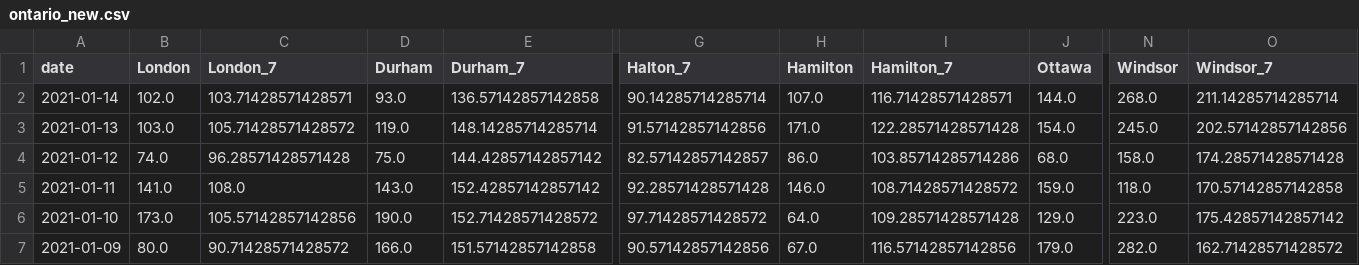
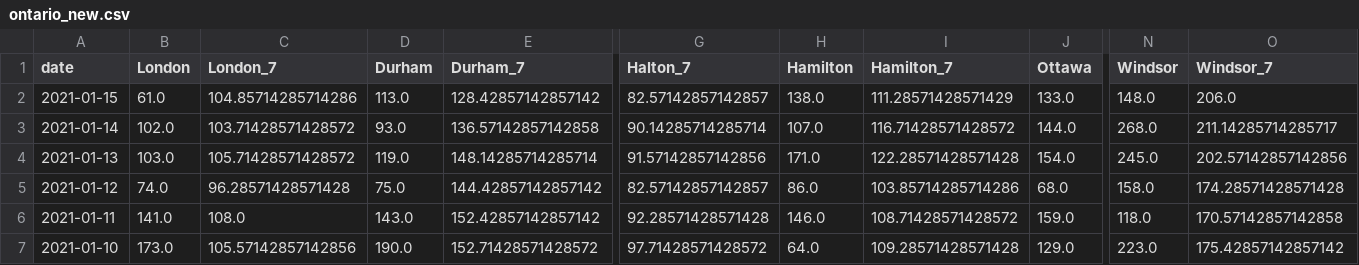
Before and after one commit to martin-allen/covid, a CSV file: data/output/ontario_new.csv, drawn as a sheet; only a part is shown, gaps mark what is left out; the shorter side is filled out with more unchanged rows; addresses are those after the commit; rows hold the shown columns only; the diff names each change by its address in the sheet, - before the commit and + after, or states it on an @@ line.

Commit message:
Jan 15 data

```diff
--- a/data/output/ontario_new.csv
+++ b/data/output/ontario_new.csv
+row 2: 2021-01-15 | 61.0 | 104.85714285714286 | 113.0 | 128.42857142857142 | 82.57142857142857 | 138.0 | 111.28571428571429 | 133.0 | 148.0 | 206.0
-C3 (London_7): 103.71428571428571
+C3 (London_7): 103.71428571428572
-I3 (Hamilton_7): 116.71428571428571
+I3 (Hamilton_7): 116.71428571428572
-O3 (Windsor_7): 211.14285714285714
+O3 (Windsor_7): 211.14285714285717
```
Also changed, not shown: data/output/ml_general.csv, data/output/ontario_total.csv, 5 other files.
